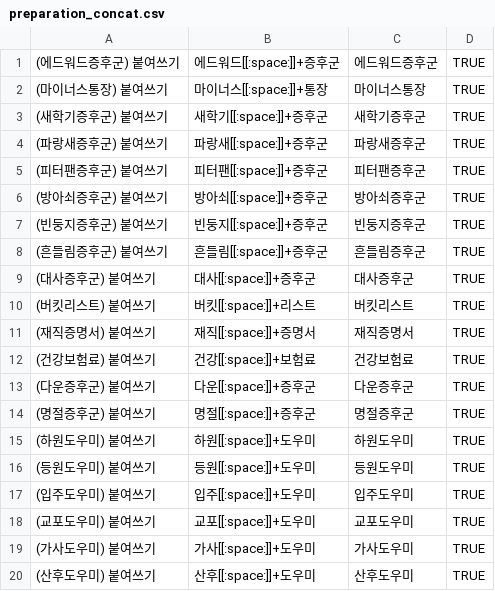
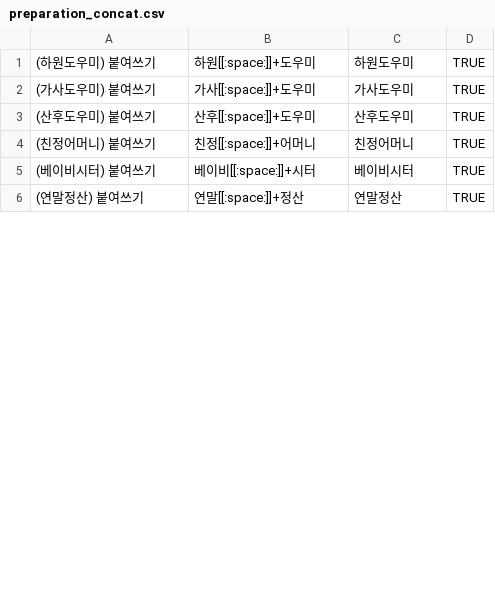
Before and after one commit to bit2r/bitTA, a CSV file: inst/meta/preparation_concat.csv, drawn as a sheet; only a part is shown; the shorter side is filled out with more unchanged rows; the diff covers the shown part only.

```diff
--- a/inst/meta/preparation_concat.csv
+++ b/inst/meta/preparation_concat.csv
@@ -1,19 +1,2 @@
-"(에드워드증후군) 붙여쓰기","에드워드[[:space:]]+증후군","에드워드증후군",TRUE
-"(마이너스통장) 붙여쓰기","마이너스[[:space:]]+통장","마이너스통장",TRUE
-"(새학기증후군) 붙여쓰기","새학기[[:space:]]+증후군","새학기증후군",TRUE
-"(파랑새증후군) 붙여쓰기","파랑새[[:space:]]+증후군","파랑새증후군",TRUE
-"(피터팬증후군) 붙여쓰기","피터팬[[:space:]]+증후군","피터팬증후군",TRUE
-"(방아쇠증후군) 붙여쓰기","방아쇠[[:space:]]+증후군","방아쇠증후군",TRUE
-"(빈둥지증후군) 붙여쓰기","빈둥지[[:space:]]+증후군","빈둥지증후군",TRUE
-"(흔들림증후군) 붙여쓰기","흔들림[[:space:]]+증후군","흔들림증후군",TRUE
-"(대사증후군) 붙여쓰기","대사[[:space:]]+증후군","대사증후군",TRUE
-"(버킷리스트) 붙여쓰기","버킷[[:space:]]+리스트","버킷리스트",TRUE
-"(재직증명서) 붙여쓰기","재직[[:space:]]+증명서","재직증명서",TRUE
-"(건강보험료) 붙여쓰기","건강[[:space:]]+보험료","건강보험료",TRUE
-"(다운증후군) 붙여쓰기","다운[[:space:]]+증후군","다운증후군",TRUE
-"(명절증후군) 붙여쓰기","명절[[:space:]]+증후군","명절증후군",TRUE
 "(하원도우미) 붙여쓰기","하원[[:space:]]+도우미","하원도우미",TRUE
-"(등원도우미) 붙여쓰기","등원[[:space:]]+도우미","등원도우미",TRUE
-"(입주도우미) 붙여쓰기","입주[[:space:]]+도우미","입주도우미",TRUE
-"(교포도우미) 붙여쓰기","교포[[:space:]]+도우미","교포도우미",TRUE
 "(가사도우미) 붙여쓰기","가사[[:space:]]+도우미","가사도우미",TRUE
```
Also changed, not shown: 30 removed rows and 2 moved rows elsewhere in this file, inst/meta/preparation_replace.csv, 36 other files.
